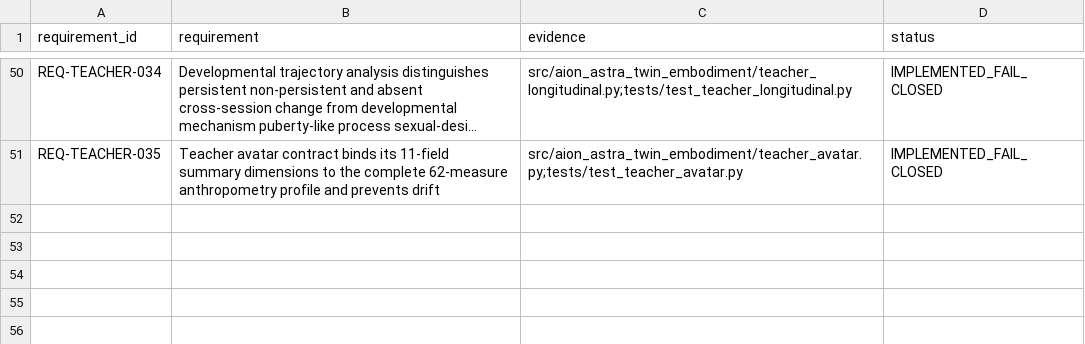
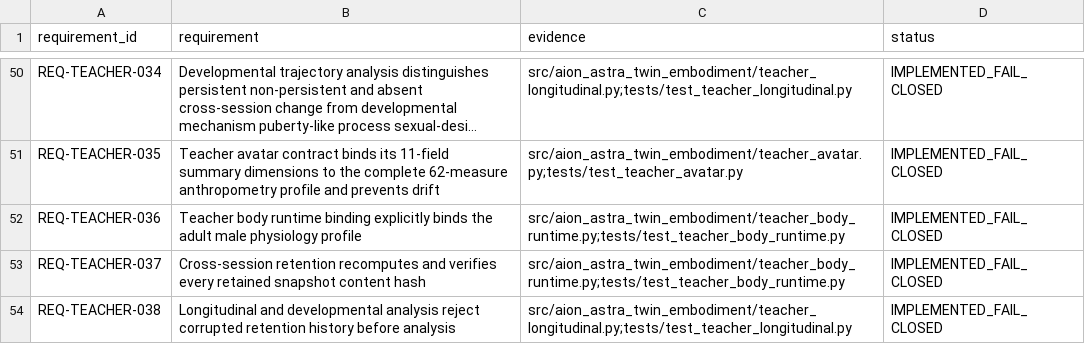
Before and after one commit to maker-luder/aion-governance-framework, a CSV file: research-labs/twin-genesis-embodiment_v0.1.0/qa/REQUIREMENT_TRACEABILITY_MATRIX.csv, drawn as a sheet; only a part is shown, gaps mark what is left out; long unchanged cells end in …; the diff names each change by its address in the sheet, - before the commit and + after, or states it on an @@ line.

Commit message:
qa: trace Teacher physiology binding and retention integrity

```diff
--- a/research-labs/twin-genesis-embodiment_v0.1.0/qa/REQUIREMENT_TRACEABILITY_MATRIX.csv
+++ b/research-labs/twin-genesis-embodiment_v0.1.0/qa/REQUIREMENT_TRACEABILITY_MATRIX.csv
+row 52: REQ-TEACHER-036 | Teacher body runtime binding explicitly binds the adult male physiology profile | src/aion_astra_twin_embodiment/teacher_body_runtime.py;tests/test_teacher_body_runtime.py | IMPLEMENTED_FAIL_CLOSED
+row 53: REQ-TEACHER-037 | Cross-session retention recomputes and verifies every retained snapshot content hash | src/aion_astra_twin_embodiment/teacher_body_runtime.py;tests/test_teacher_body_runtime.py | IMPLEMENTED_FAIL_CLOSED
+row 54: REQ-TEACHER-038 | Longitudinal and developmental analysis reject corrupted retention history before analysis | src/aion_astra_twin_embodiment/teacher_longitudinal.py;tests/test_teacher_longitudinal.py | IMPLEMENTED_FAIL_CLOSED
```
